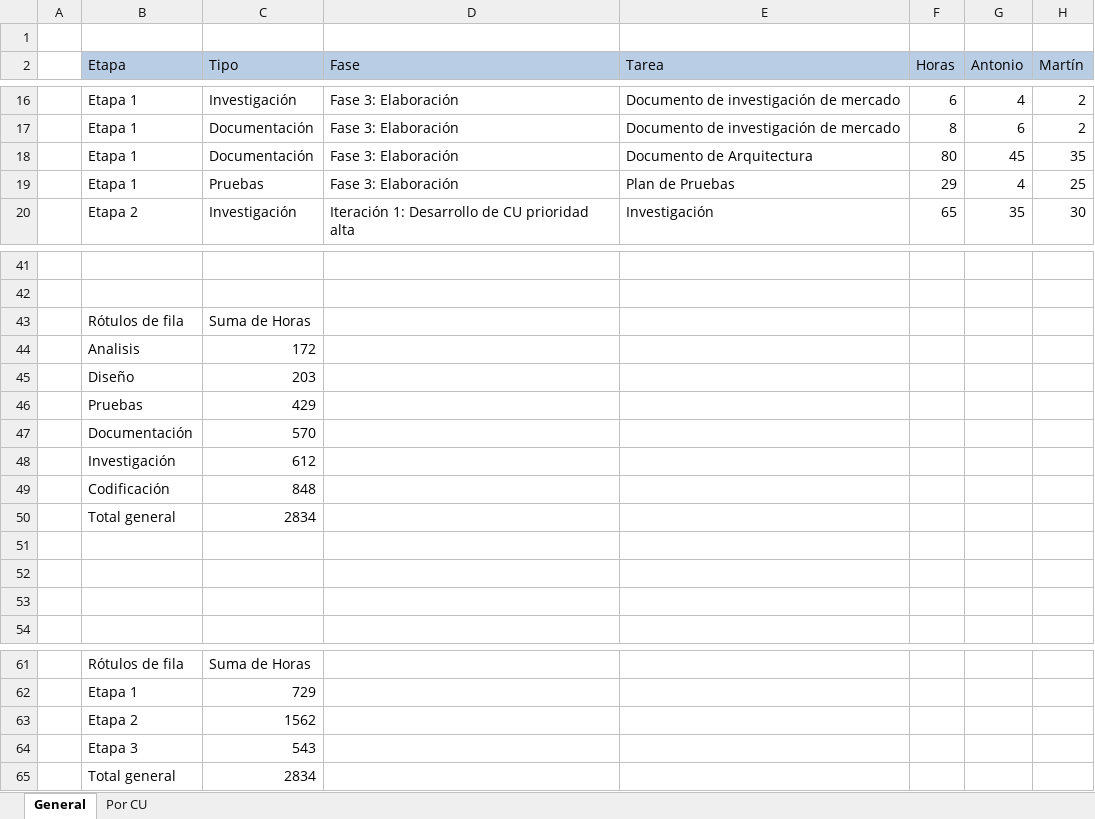
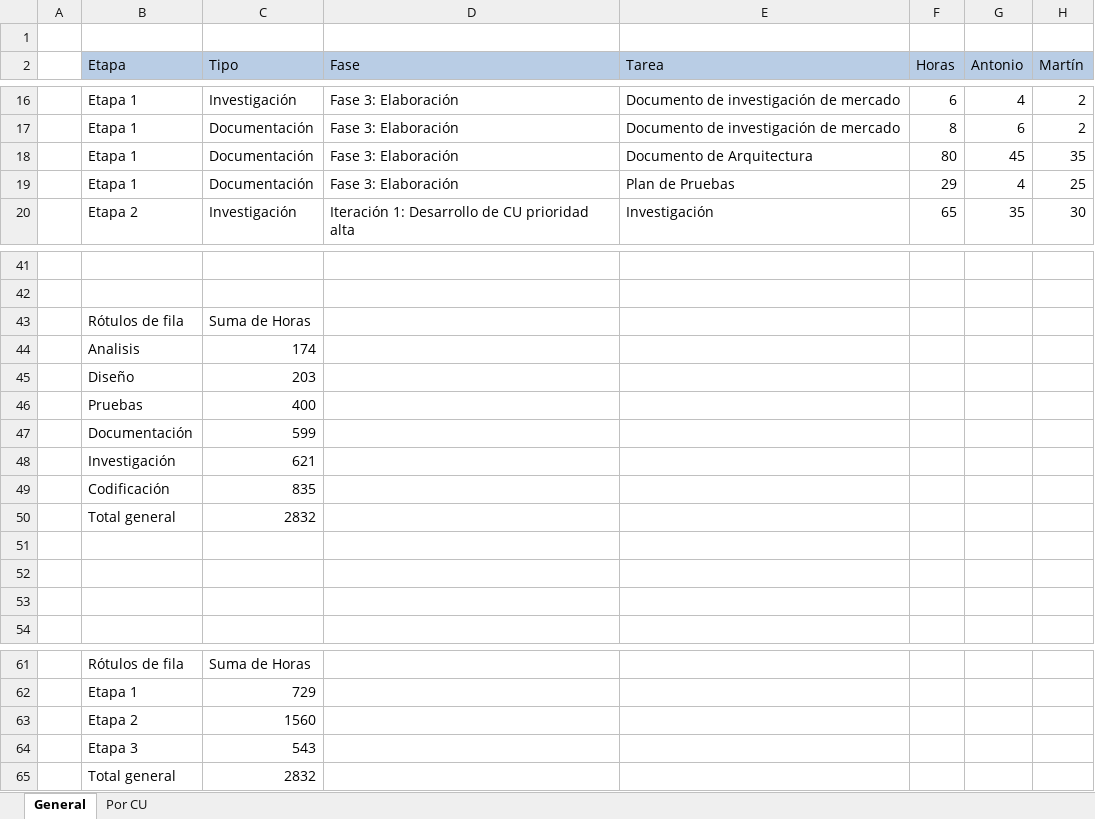
Before and after one commit to ceduardo2901/geolocalizacion-uas, an Excel workbook: doc/Tareas Esfuerzo.xlsx, sheet General, drawn as a sheet; only a part is shown, gaps mark what is left out; values as stored, in another font and other column widths than the file's, no borders; charts and pictures not drawn; the diff names each change by its address in the sheet, - before the commit and + after, or states it on an @@ line.

```diff
--- a/doc/Tareas Esfuerzo.xlsx (sheet General)
+++ b/doc/Tareas Esfuerzo.xlsx (sheet General)
-C19 (Tipo): Pruebas
+C19 (Tipo): Documentación
-C44 (Tipo): 172
+C44 (Tipo): 174
-C46 (Tipo): 429
+C46 (Tipo): 400
-C47 (Tipo): 570
+C47 (Tipo): 599
-C48 (Tipo): 612
+C48 (Tipo): 621
-C49 (Tipo): 848
+C49 (Tipo): 835
-C50 (Tipo): 2834
+C50 (Tipo): 2832
-C63 (Tipo): 1562
+C63 (Tipo): 1560
-C65 (Tipo): 2834
+C65 (Tipo): 2832
```
Also changed, not shown: charts or pictures.
